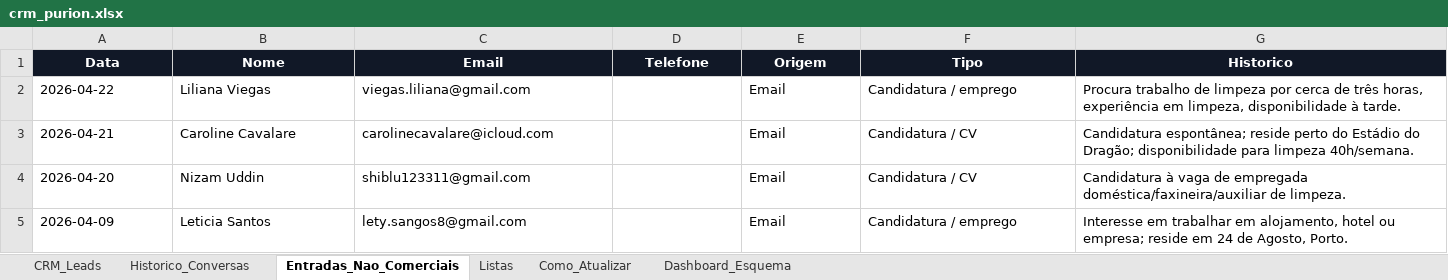
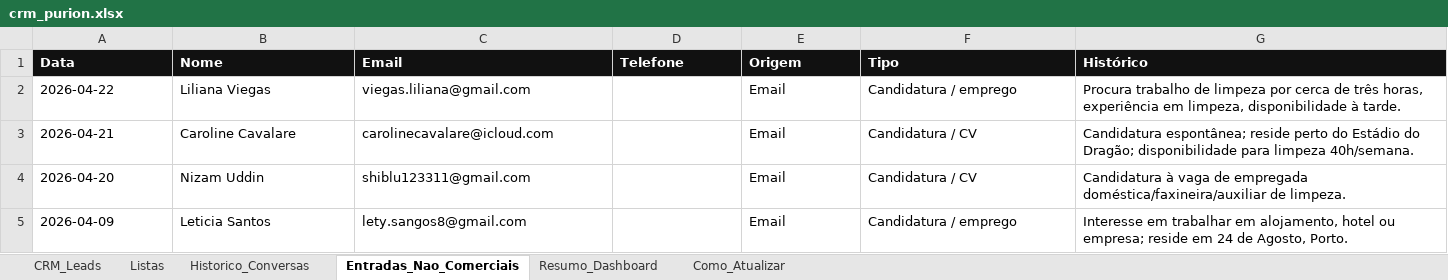
Before and after one commit to fagnermelo/dashboardpurion, an Excel workbook: crm_purion.xlsx, sheet Entradas_Nao_Comerciais, drawn as a sheet; values as stored, in another font and other column widths than the file's, no borders; table styles not drawn; the diff names each change by its address in the sheet, - before the commit and + after, or states it on an @@ line.

```diff
--- a/crm_purion.xlsx (sheet Entradas_Nao_Comerciais)
+++ b/crm_purion.xlsx (sheet Entradas_Nao_Comerciais)
-sheet tab: Dashboard_Esquema
+sheet tab: Resumo_Dashboard
@@ sheet tab order changed: CRM_Leads | Listas | Historico_Conversas | Entradas_Nao_Comerciais | Resumo_Dashboard | Como_Atualizar @@
-A1:G1 alignment: center
+A1:G1 alignment: left
-G1: Historico
+G1: Histórico
```
Also changed, not shown: sheet Listas, sheet CRM_Leads, sheet Como_Atualizar, sheet Historico_Conversas.
